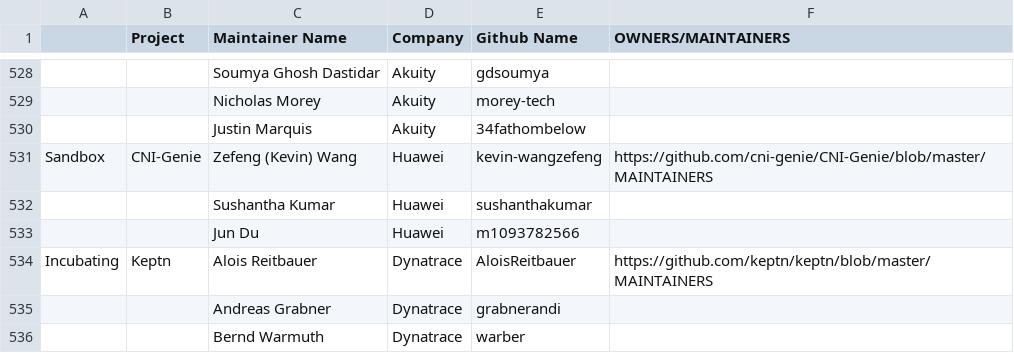
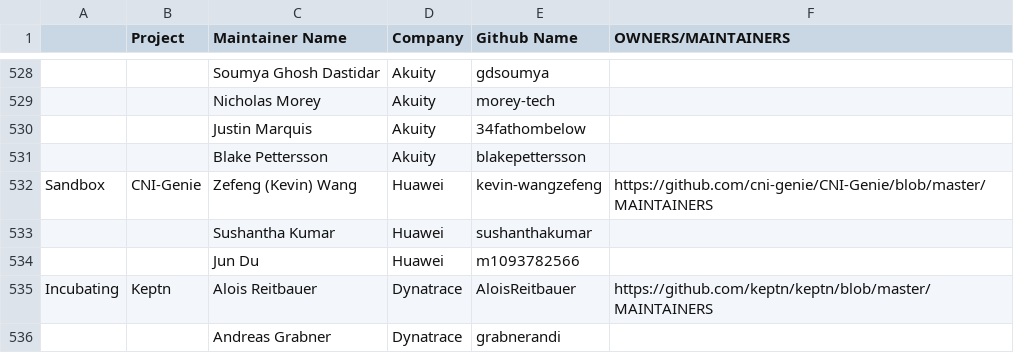
Before and after one commit to cncf/foundation, a CSV file: project-maintainers.csv, drawn as a sheet; only a part is shown, gaps mark what is left out; the shorter side is filled out with more unchanged rows; the diff names each change by its address in the sheet, - before the commit and + after, or states it on an @@ line.

Commit message:
Update project-maintainers.csv
Signed-off-by: Blake Pettersson <blake.pettersson@gmail.com>

```diff
--- a/project-maintainers.csv
+++ b/project-maintainers.csv
+row 531:  |  | Blake Pettersson | Akuity | blakepettersson
```
